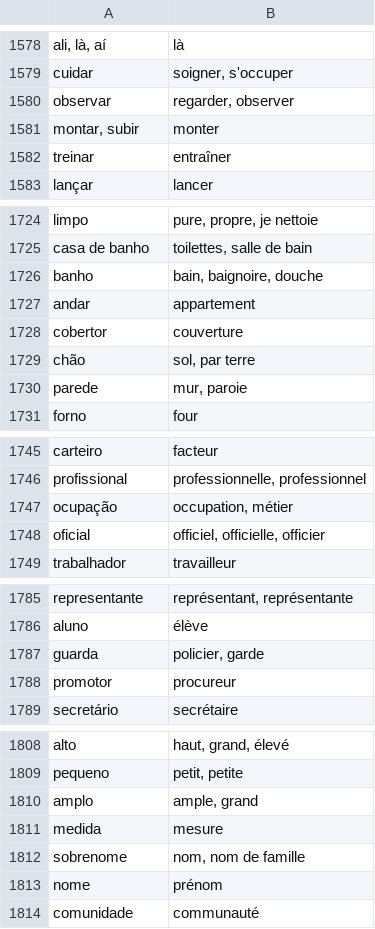
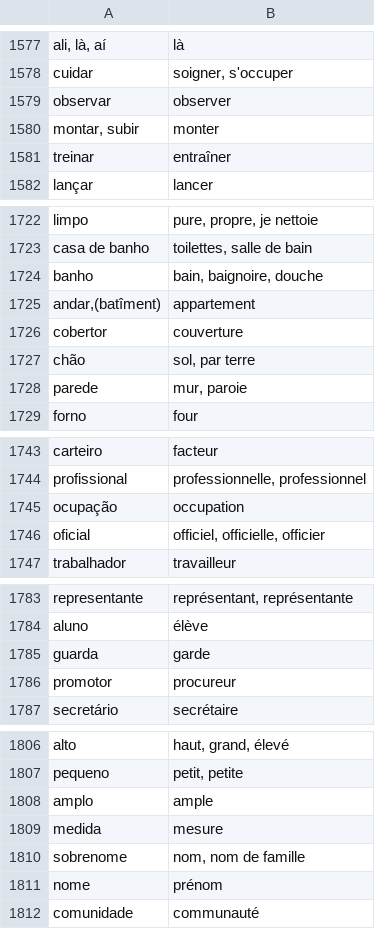
Before and after one commit to fgiannesini/Reminder, a CSV file: src/main/resources/dictionary.csv, drawn as a sheet; only a part is shown, gaps mark what is left out; the diff covers the shown part only.

```diff
--- a/src/main/resources/dictionary.csv
+++ b/src/main/resources/dictionary.csv
@@ -1579,3 +1578,3 @@ ali, là, aí;là
 cuidar;soigner, s'occuper
-observar;regarder, observer
+observar;observer
 montar, subir;monter
@@ -1726,3 +1724,3 @@ casa de banho;toilettes, salle de bain
 banho;bain, baignoire, douche
-andar;appartement
+andar,(batîment);appartement
 cobertor;couverture
@@ -1746,3 +1744,3 @@ carteiro;facteur
 profissional;professionnelle, professionnel
-ocupação;occupation, métier
+ocupação;occupation
 oficial;officiel, officielle, officier
@@ -1786,3 +1784,3 @@ representante;représentant, représentante
 aluno;élève
-guarda;policier, garde
+guarda;garde
 promotor;procureur
@@ -1809,3 +1807,3 @@ alto;haut, grand, élevé
 pequeno;petit, petite
-amplo;ample, grand
+amplo;ample
 medida;mesure
```
Also changed, not shown: 5 removed rows and 20 edited cells elsewhere in this file.
